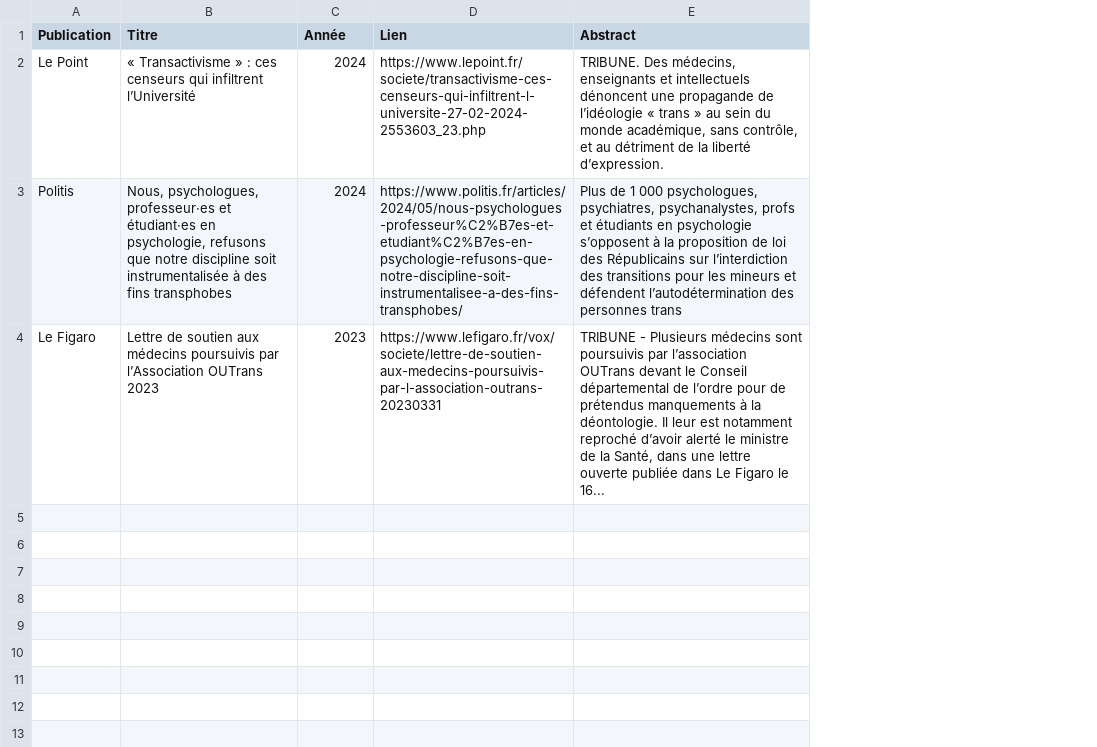
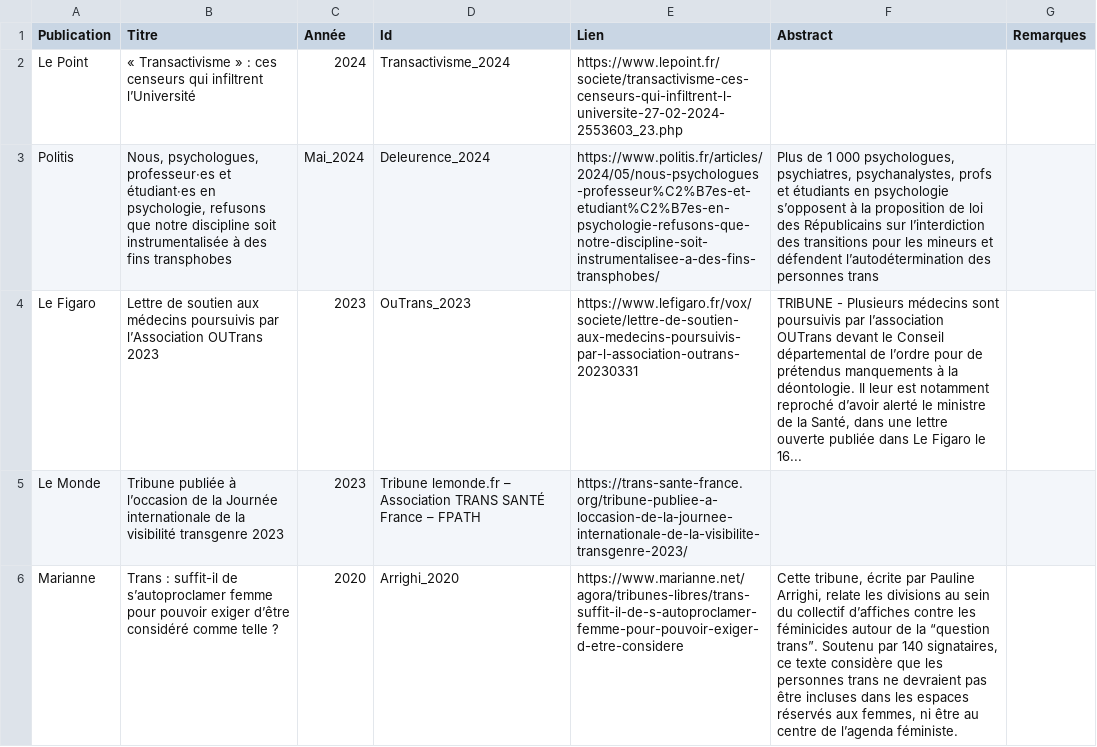
Before and after one commit to msw9/trans-doctolib-ressources, a CSV file: sources.csv, drawn as a sheet; addresses are those after the commit; the diff names each change by its address in the sheet, - before the commit and + after, or states it on an @@ line.

Commit message:
Update sources.csv

```diff
--- a/sources.csv
+++ b/sources.csv
+column D (Id), rows 2-4: Transactivisme_2024 | Deleurence_2024 | OuTrans_2023
+column G (Remarques), empty
-F2 (Abstract): TRIBUNE. Des médecins, enseignants et intellectuels dénoncent une propagande de l’idéologie « trans » au sein du monde académique, sans contrôle, et au détriment de la liberté d’expression.
+F2 (Abstract): (empty)
-C3 (Année): 2024
+C3 (Année): Mai_2024
+row 5: Le Monde | Tribune publiée à l’occasion de la Journée internationale de la visibilité transgenre 2023 | 2023 | Tribune lemonde.fr – Association TRANS SANTÉ France – FPATH | https://trans-sante-france.org/tribune-publiee-a-loccasion-de-la-journee-internationale-de-la-visibilite-transgenre-2023/
+row 6: Marianne | Trans : suffit-il de s’autoproclamer femme pour pouvoir exiger d’être considéré comme telle ? | 2020 | Arrighi_2020 | https://www.marianne.net/agora/tribunes-libres/trans-suffit-il-de-s-autoproclamer-femme-pour-pouvoir-exiger-d-etre-considere | Cette tribune, écrite par Pauline Arrighi, relate les divisions au sein du collectif d’affiches contre les féminicides autour de la “question trans”. Soutenu par 140 signataires, ce texte considère que les personnes trans ne devraient pas être incluses dans les espaces réservés aux femmes, ni être au centre de l’agenda féministe.
```
